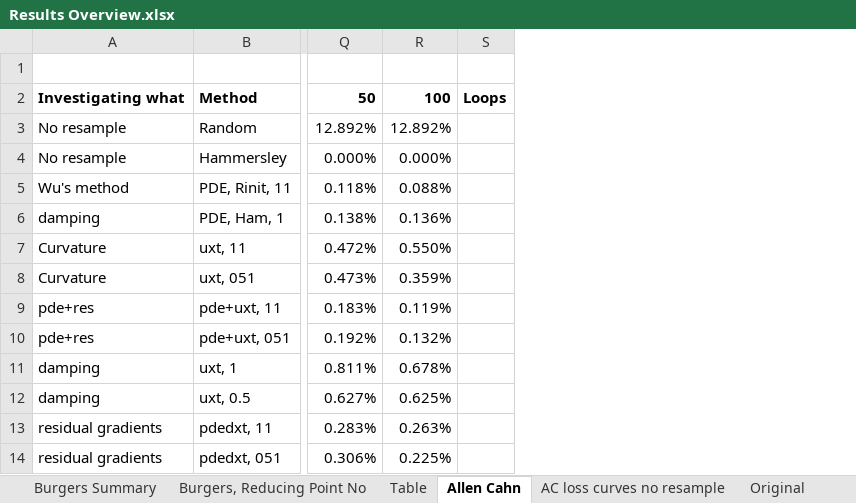
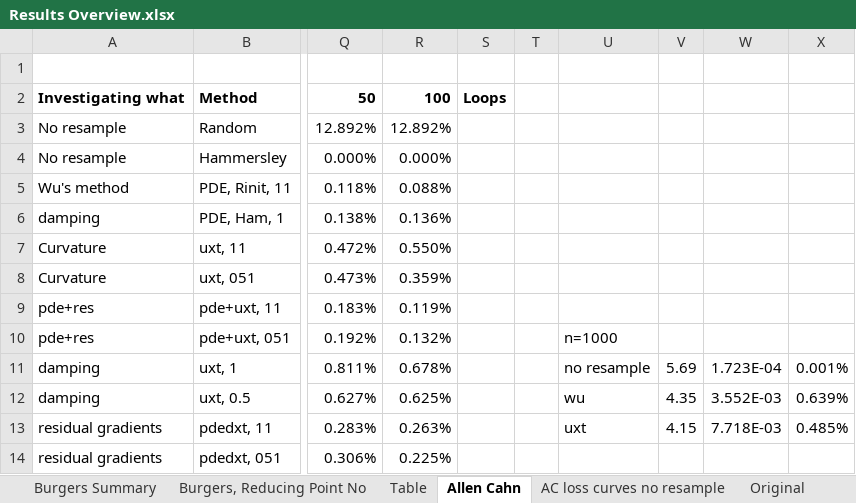
Before and after one commit to JLFlorido/pinn-sampling, an Excel workbook: results/spreadsheets/Results Overview.xlsx, sheet Allen Cahn, drawn as a sheet; only a part is shown, gaps mark what is left out; values as stored, in another font and other column widths than the file's, no borders; charts and pictures not drawn; the diff names each change by its address in the sheet, - before the commit and + after, or states it on an @@ line.

```diff
--- a/results/spreadsheets/Results Overview.xlsx (sheet Allen Cahn)
+++ b/results/spreadsheets/Results Overview.xlsx (sheet Allen Cahn)
+column T, empty
+column U, rows 10-13: n=1000 | no resample | wu | uxt
+column V, rows 11-13: 5.69 | 4.35 | 4.15
+column W, rows 11-13: 1.723E-04 | 3.552E-03 | 7.718E-03
+column X, rows 11-13: 0.001% | 0.639% | 0.485%
```
Also changed, not shown: sheet Table, charts or pictures, results/spreadsheets/Results - Allen Cahn.xlsx, results/spreadsheets/Results - Burgers.xlsx, 20 other files.
